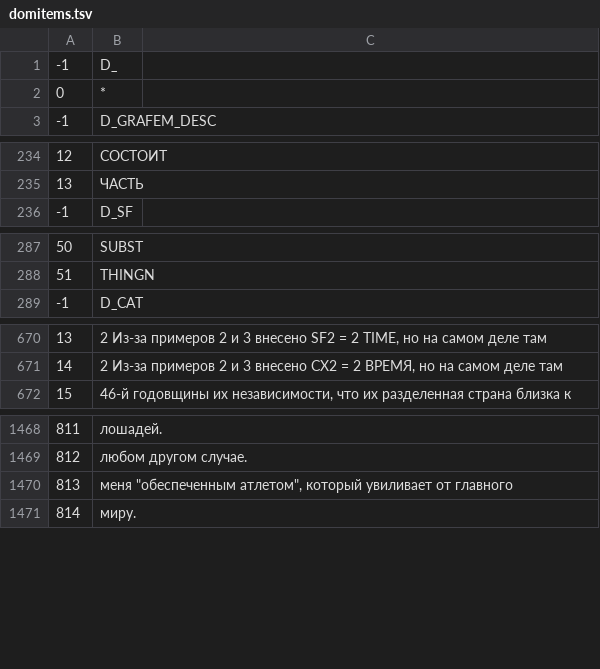
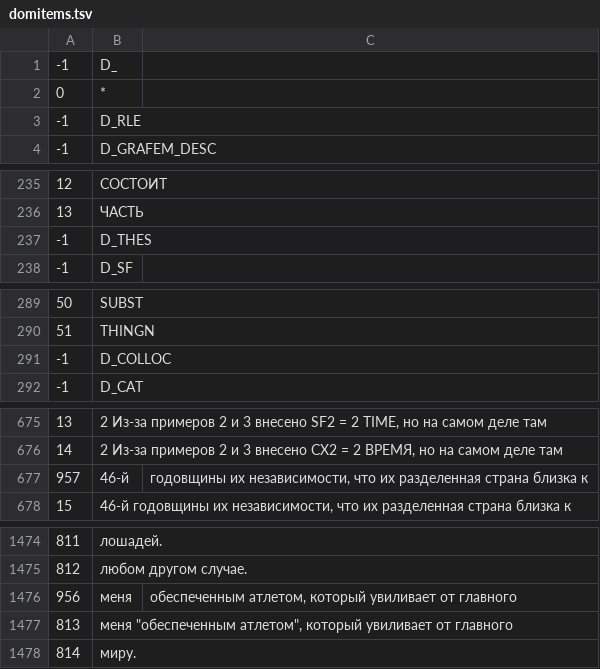
Before and after one commit to sokirko74/nlp_base, a TSV file: domitems.tsv, drawn as a sheet; only a part is shown, gaps mark what is left out; the diff covers the shown part only; the diff names each change by its address in the sheet, - before the commit and + after, or states it on an @@ line.

```diff
--- a/domitems.tsv
+++ b/domitems.tsv
+row 3: -1 | D_RLE
+row 237: -1 | D_THES
+row 291: -1 | D_COLLOC
+row 677: 957 | 46-й | годовщины их независимости, что их разделенная страна близка к
+row 1476: 956 | меня | обеспеченным атлетом, который увиливает от главного
```
Also changed, not shown: 5 added rows and 1 removed row elsewhere in this file, 3 other files.
